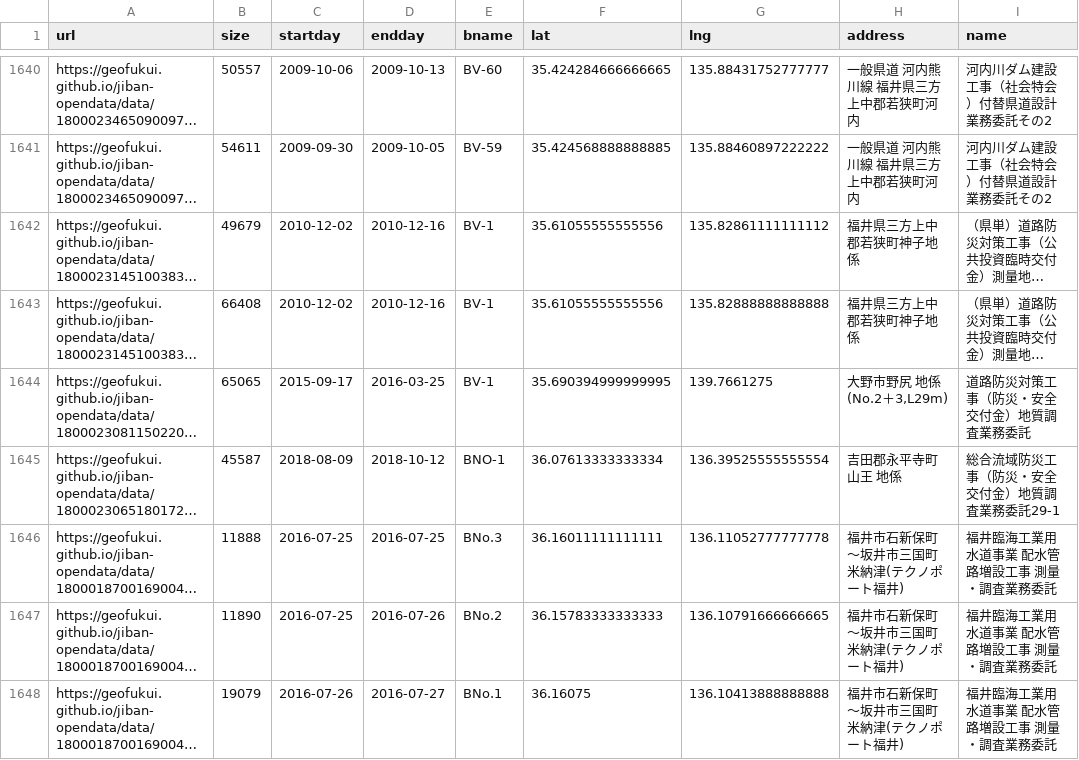
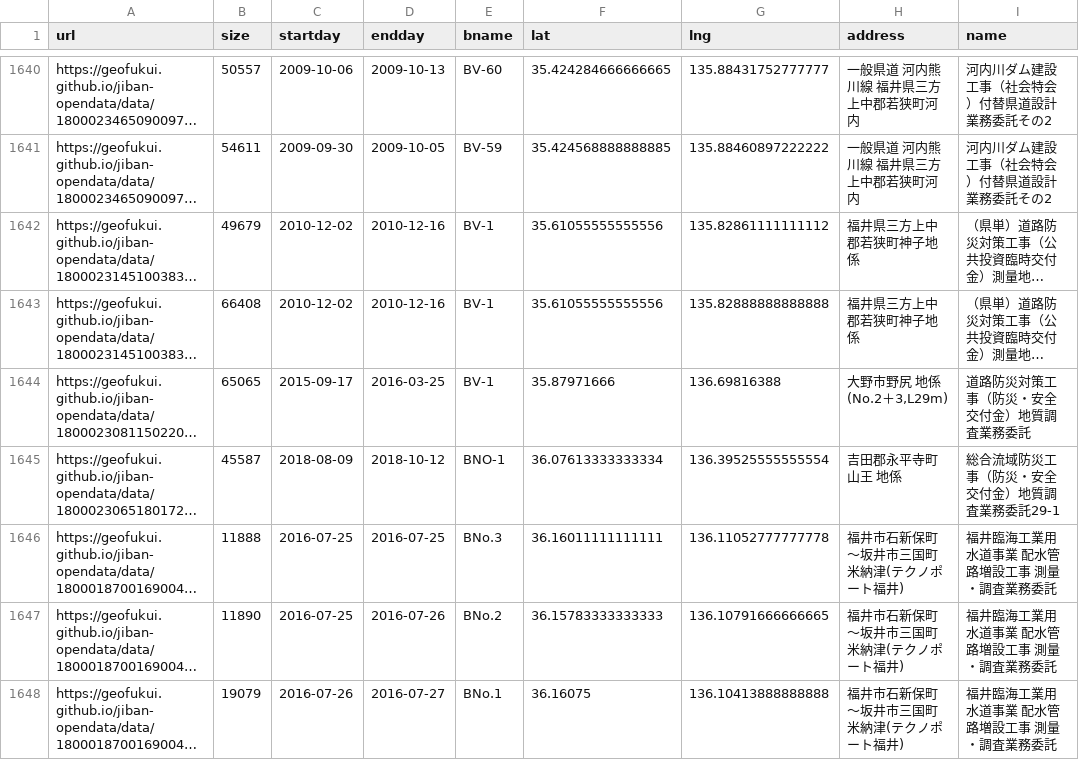
Before and after one commit to GeoFUKUI/jiban-opendata, a CSV file: boring.csv, drawn as a sheet; only a part is shown, gaps mark what is left out; long unchanged cells end in …; the diff names each change by its address in the sheet, - before the commit and + after, or states it on an @@ line.

Commit message:
Update boring.csv

```diff
--- a/boring.csv
+++ b/boring.csv
-F1644 (lat): 35.690394999999995
+F1644 (lat): 35.87971666
-G1644 (lng): 139.7661275
+G1644 (lng): 136.69816388
```
